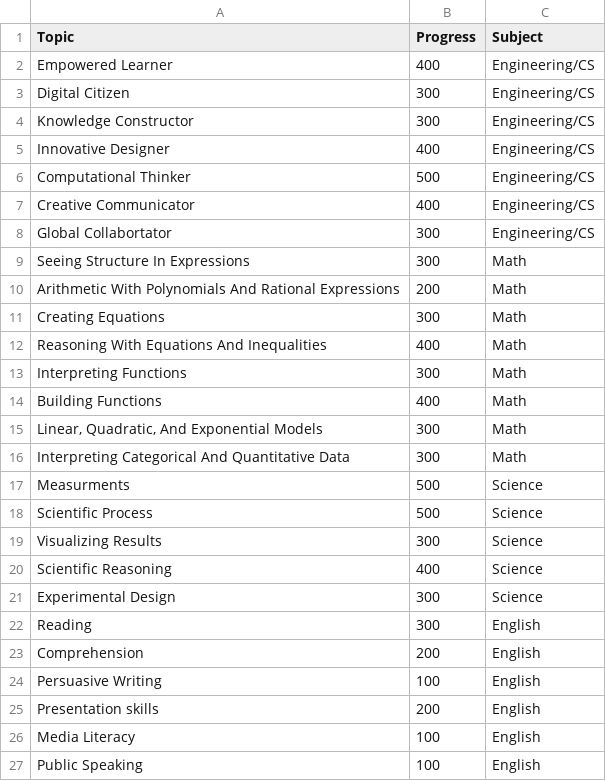
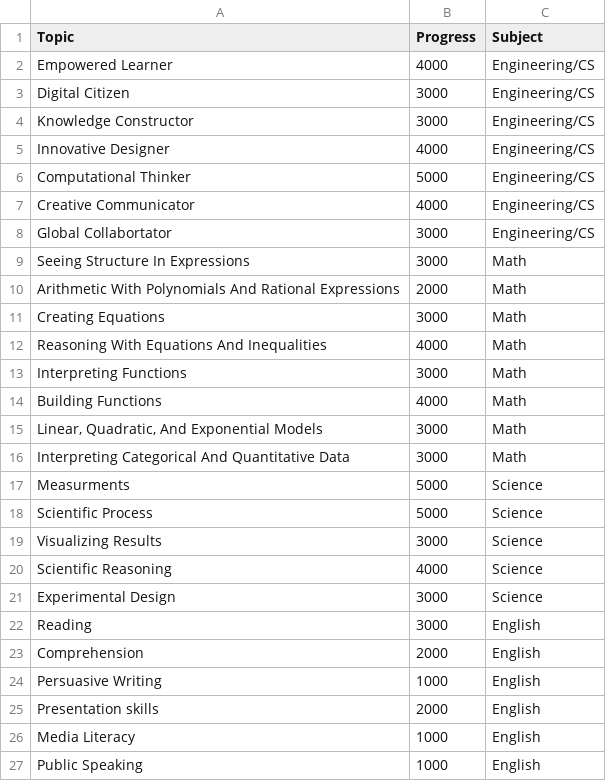
Before and after one commit to zpwenz/Grade-Cards, a CSV file: Mastery Proof of concept standards - Sheet1.csv, drawn as a sheet.

Commit message:
Update Mastery Proof of concept standards - Sheet1.csv

```diff
--- a/Mastery Proof of concept standards - Sheet1.csv
+++ b/Mastery Proof of concept standards - Sheet1.csv
@@ -1,27 +1,27 @@
 Topic,Progress,Subject
-Empowered Learner,400,Engineering/CS
-Digital Citizen ,300,Engineering/CS
-Knowledge Constructor,300,Engineering/CS
-Innovative Designer,400,Engineering/CS
-Computational Thinker,500,Engineering/CS
-Creative Communicator,400,Engineering/CS
-Global Collabortator,300,Engineering/CS
-Seeing Structure In Expressions,300,Math
-Arithmetic With Polynomials And Rational Expressions,200,Math
-Creating Equations,300,Math
-Reasoning With Equations And Inequalities,400,Math
-Interpreting Functions,300,Math
-Building Functions,400,Math
-"Linear, Quadratic, And Exponential Models",300,Math
-Interpreting Categorical And Quantitative Data,300,Math
-Measurments,500,Science
-Scientific Process,500,Science
-Visualizing Results,300,Science
-Scientific Reasoning,400,Science
-Experimental Design,300,Science
-Reading,300,English
-Comprehension,200,English
-Persuasive Writing,100,English
-Presentation skills,200,English
-Media Literacy,100,English
-Public Speaking,100,English
+Empowered Learner,4000,Engineering/CS
+Digital Citizen ,3000,Engineering/CS
+Knowledge Constructor,3000,Engineering/CS
+Innovative Designer,4000,Engineering/CS
+Computational Thinker,5000,Engineering/CS
+Creative Communicator,4000,Engineering/CS
+Global Collabortator,3000,Engineering/CS
+Seeing Structure In Expressions,3000,Math
+Arithmetic With Polynomials And Rational Expressions,2000,Math
+Creating Equations,3000,Math
+Reasoning With Equations And Inequalities,4000,Math
+Interpreting Functions,3000,Math
+Building Functions,4000,Math
+"Linear, Quadratic, And Exponential Models",3000,Math
+Interpreting Categorical And Quantitative Data,3000,Math
+Measurments,5000,Science
+Scientific Process,5000,Science
+Visualizing Results,3000,Science
+Scientific Reasoning,4000,Science
+Experimental Design,3000,Science
+Reading,3000,English
+Comprehension,2000,English
+Persuasive Writing,1000,English
+Presentation skills,2000,English
+Media Literacy,1000,English
+Public Speaking,1000,English
```
